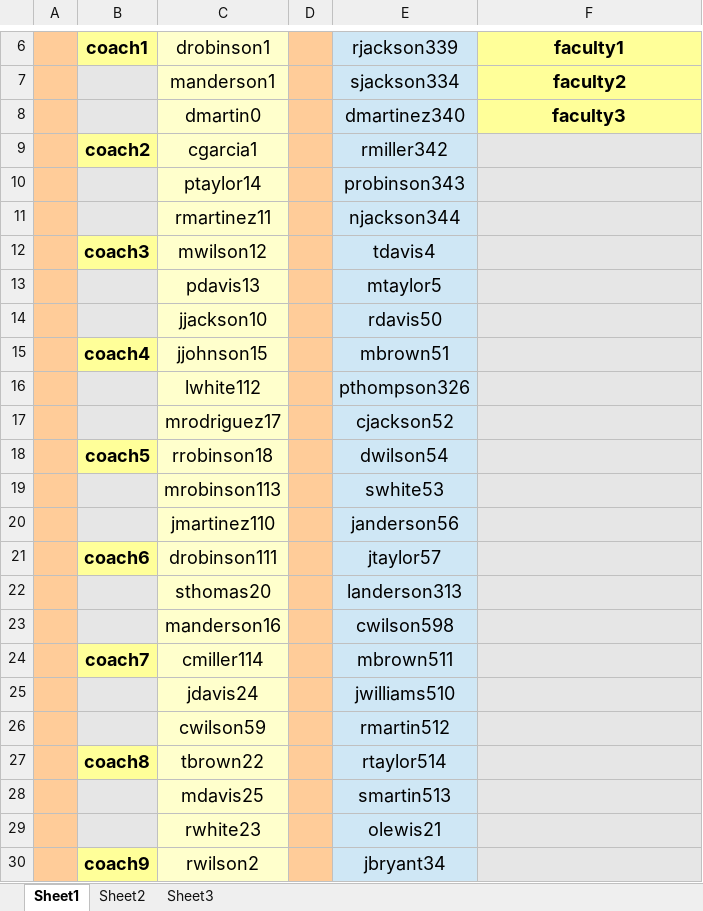
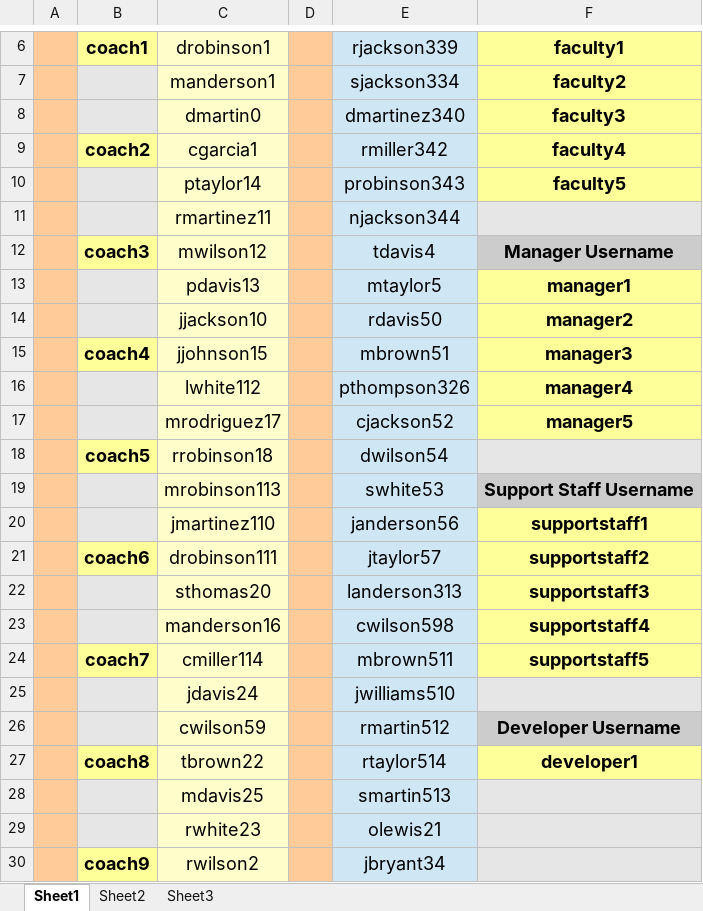
Before and after one commit to Jasig/ssp-training, an Excel workbook: SSP_TRAINING_DEFAULT_LOGIN_DATA.xlsx, sheet Sheet1, drawn as a sheet; only a part is shown, gaps mark what is left out; values as stored, in another font and other column widths than the file's, no borders; the diff names each change by its address in the sheet, - before the commit and + after, or states it on an @@ line.

Commit message:
Update SSP-Training to SSP 2.6 Patches

```diff
--- a/SSP_TRAINING_DEFAULT_LOGIN_DATA.xlsx (sheet Sheet1)
+++ b/SSP_TRAINING_DEFAULT_LOGIN_DATA.xlsx (sheet Sheet1)
-F9: (empty)
+F9: faculty4
-F9:F10 fill: #E6E6E6
+F9:F10 fill: #FFFF99
-F10: (empty)
+F10: faculty5
-F12: (empty)
+F12: Manager Username
-F12 fill: #E6E6E6
+F12 fill: #CCCCCC
-F13: (empty)
+F13: manager1
-F13:F17 fill: #E6E6E6
+F13:F17 fill: #FFFF99
-F14: (empty)
+F14: manager2
-F15: (empty)
+F15: manager3
-F16: (empty)
+F16: manager4
-F17: (empty)
+F17: manager5
-F19: (empty)
+F19: Support Staff Username
-F19 fill: #E6E6E6
+F19 fill: #CCCCCC
-F20: (empty)
+F20: supportstaff1
-F20:F24 fill: #E6E6E6
+F20:F24 fill: #FFFF99
-F21: (empty)
+F21: supportstaff2
-F22: (empty)
+F22: supportstaff3
-F23: (empty)
+F23: supportstaff4
-F24: (empty)
+F24: supportstaff5
-F26: (empty)
+F26: Developer Username
-F26 fill: #E6E6E6
+F26 fill: #CCCCCC
-F27: (empty)
+F27: developer1
-F27 fill: #E6E6E6
+F27 fill: #FFFF99
```
Also changed, not shown: 48 other files.
